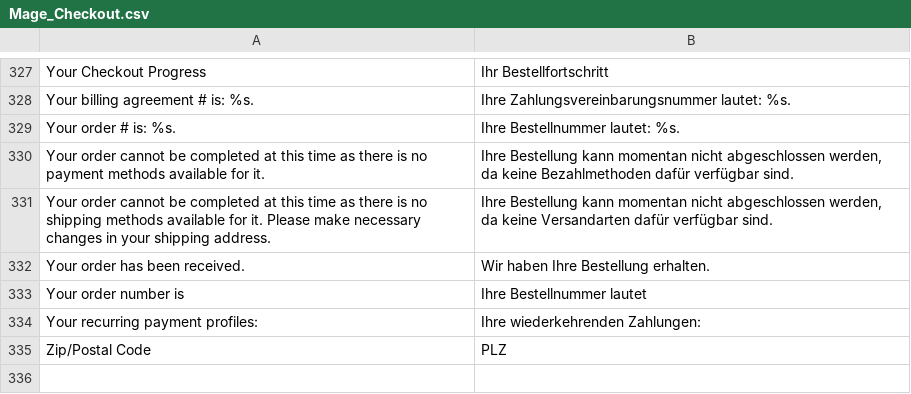
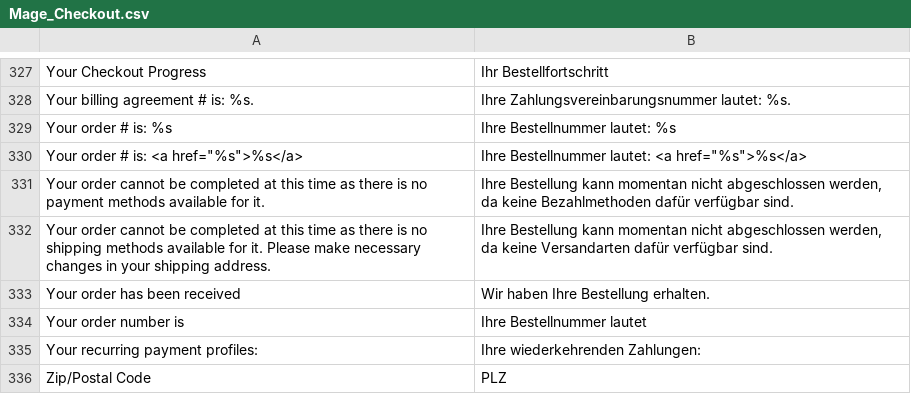
Before and after one commit to towangfoo/bufu, a CSV file: app/locale/de_DE/Mage_Checkout.csv, drawn as a sheet; only a part is shown, gaps mark what is left out.

Commit message:
form key in checkout, fixes for checkout, missing layouts and translations

```diff
--- a/app/locale/de_DE/Mage_Checkout.csv
+++ b/app/locale/de_DE/Mage_Checkout.csv
@@ -328,6 +328,7 @@
 "Your billing agreement # is: %s.","Ihre Zahlungsvereinbarungsnummer lautet: %s."
-"Your order # is: %s.","Ihre Bestellnummer lautet: %s."
+"Your order # is: %s","Ihre Bestellnummer lautet: %s"
+"Your order # is: <a href=""%s"">%s</a>","Ihre Bestellnummer lautet: <a href=""%s"">%s</a>",
 "Your order cannot be completed at this time as there is no payment methods available for it.","Ihre Bestellung kann momentan nicht abgeschlossen werden, da keine Bezahlmethoden dafür verfügbar sind."
 "Your order cannot be completed at this time as there is no shipping methods available for it. Please make necessary changes in your shipping address.","Ihre Bestellung kann momentan nicht abgeschlossen werden, da keine Versandarten dafür verfügbar sind."
-"Your order has been received.","Wir haben Ihre Bestellung erhalten."
+"Your order has been received","Wir haben Ihre Bestellung erhalten."
 "Your order number is ","Ihre Bestellnummer lautet "
```
Also changed, not shown: 11 other files.
